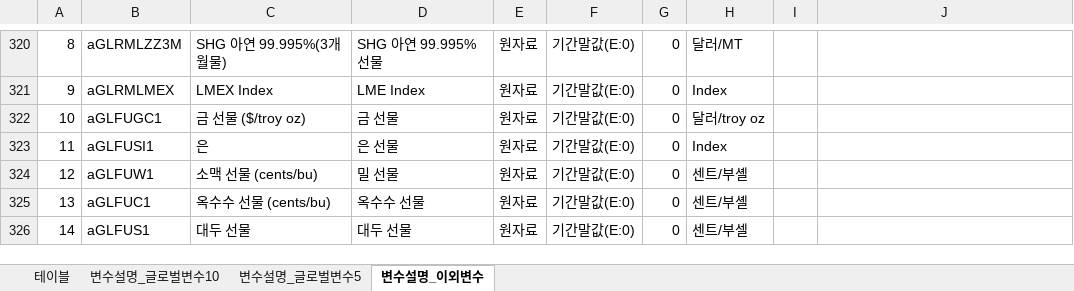
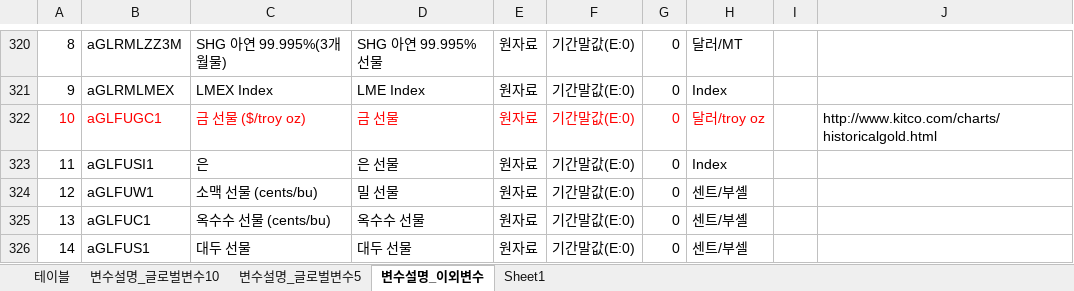
Before and after one commit to 5eo1ab/bro.py, an Excel workbook: dataset_competition/META_DATA.xlsx, sheet 변수설명_이외변수, drawn as a sheet; only a part is shown, gaps mark what is left out; values as stored, in another font and other column widths than the file's, no borders; the diff names each change by its address in the sheet, - before the commit and + after, or states it on an @@ line.

```diff
--- a/dataset_competition/META_DATA.xlsx (sheet 변수설명_이외변수)
+++ b/dataset_competition/META_DATA.xlsx (sheet 변수설명_이외변수)
+sheet tab: Sheet1
-A322:H322 text colour: black
+A322:H322 text colour: #FF0000
-J322: (empty)
+J322: http://www.kitco.com/charts/historicalgold.html
```
Also changed, not shown: 4 other files.
